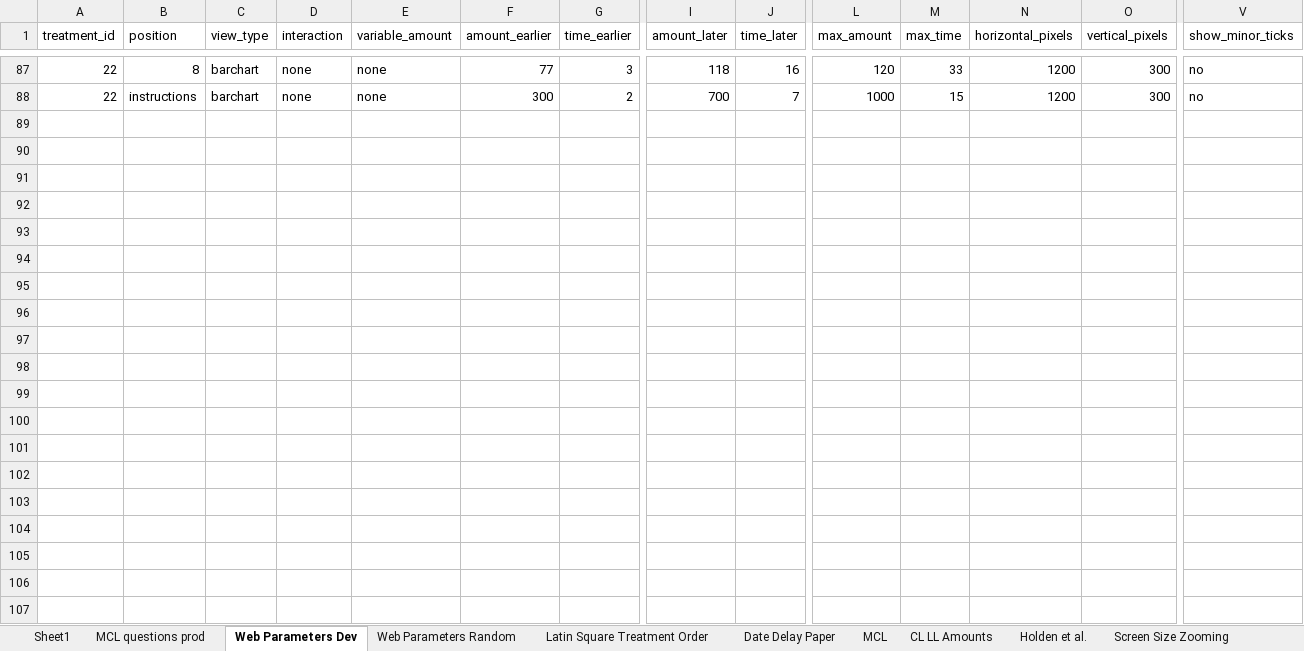
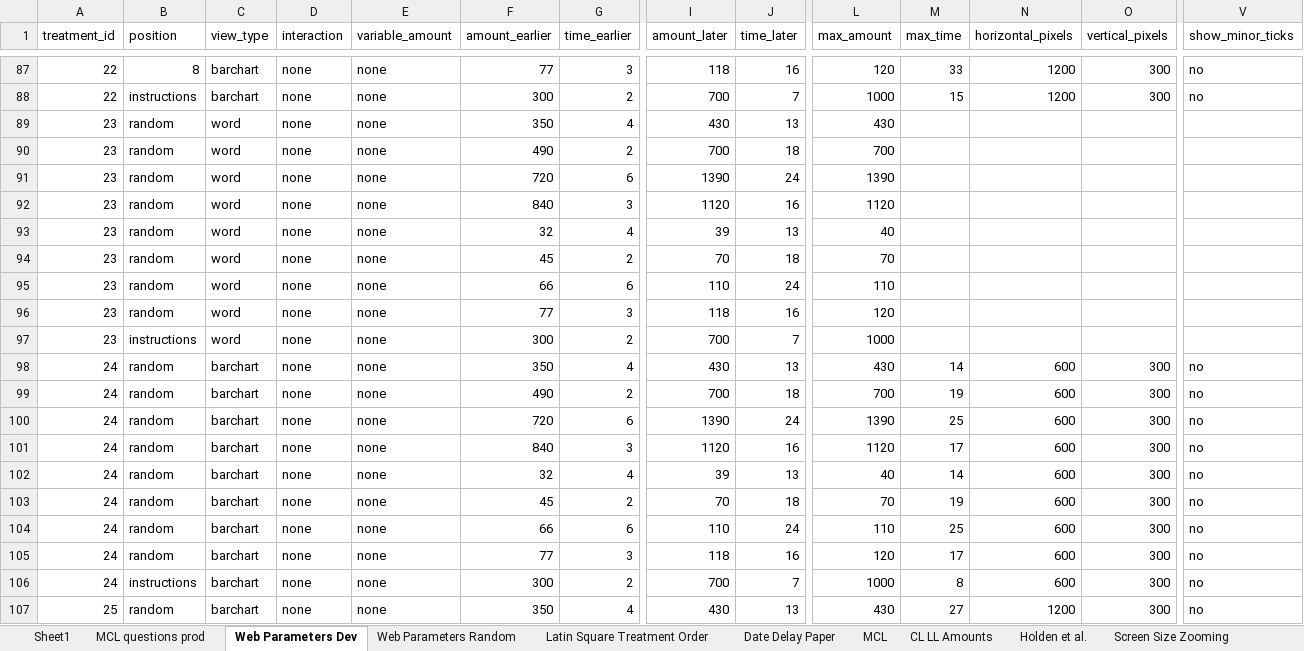
Before and after one commit to The-Discounters/vizsurvey, an Excel workbook: doc/MCL questions.xlsx, sheet Web Parameters Dev, drawn as a sheet; only a part is shown, gaps mark what is left out; values as stored, in another font and other column widths than the file's, no borders; rows hold the shown columns only; the diff covers the shown part only; the diff names each change by its address in the sheet, - before the commit and + after, or states it on an @@ line.

Commit message:
Debrief text is specific to treatment.

```diff
--- a/doc/MCL questions.xlsx (sheet Web Parameters Dev)
+++ b/doc/MCL questions.xlsx (sheet Web Parameters Dev)
+row 89: 23 | random | word | none | none | 350 | 4 | 430 | 13 | 430
+row 90: 23 | random | word | none | none | 490 | 2 | 700 | 18 | 700
+row 91: 23 | random | word | none | none | 720 | 6 | 1390 | 24 | 1390
+row 92: 23 | random | word | none | none | 840 | 3 | 1120 | 16 | 1120
+row 93: 23 | random | word | none | none | 32 | 4 | 39 | 13 | 40
+row 94: 23 | random | word | none | none | 45 | 2 | 70 | 18 | 70
+row 95: 23 | random | word | none | none | 66 | 6 | 110 | 24 | 110
+row 96: 23 | random | word | none | none | 77 | 3 | 118 | 16 | 120
+row 97: 23 | instructions | word | none | none | 300 | 2 | 700 | 7 | 1000
+row 98: 24 | random | barchart | none | none | 350 | 4 | 430 | 13 | 430 | 14 | 600 | 300 | no
+row 99: 24 | random | barchart | none | none | 490 | 2 | 700 | 18 | 700 | 19 | 600 | 300 | no
+row 100: 24 | random | barchart | none | none | 720 | 6 | 1390 | 24 | 1390 | 25 | 600 | 300 | no
+row 101: 24 | random | barchart | none | none | 840 | 3 | 1120 | 16 | 1120 | 17 | 600 | 300 | no
+row 102: 24 | random | barchart | none | none | 32 | 4 | 39 | 13 | 40 | 14 | 600 | 300 | no
+row 103: 24 | random | barchart | none | none | 45 | 2 | 70 | 18 | 70 | 19 | 600 | 300 | no
+row 104: 24 | random | barchart | none | none | 66 | 6 | 110 | 24 | 110 | 25 | 600 | 300 | no
+row 105: 24 | random | barchart | none | none | 77 | 3 | 118 | 16 | 120 | 17 | 600 | 300 | no
+row 106: 24 | instructions | barchart | none | none | 300 | 2 | 700 | 7 | 1000 | 8 | 600 | 300 | no
+row 107: 25 | random | barchart | none | none | 350 | 4 | 430 | 13 | 430 | 27 | 1200 | 300 | no
```
Also changed, not shown: 8 added rows elsewhere in this sheet, sheet Web Parameters Random, 1 other file.
